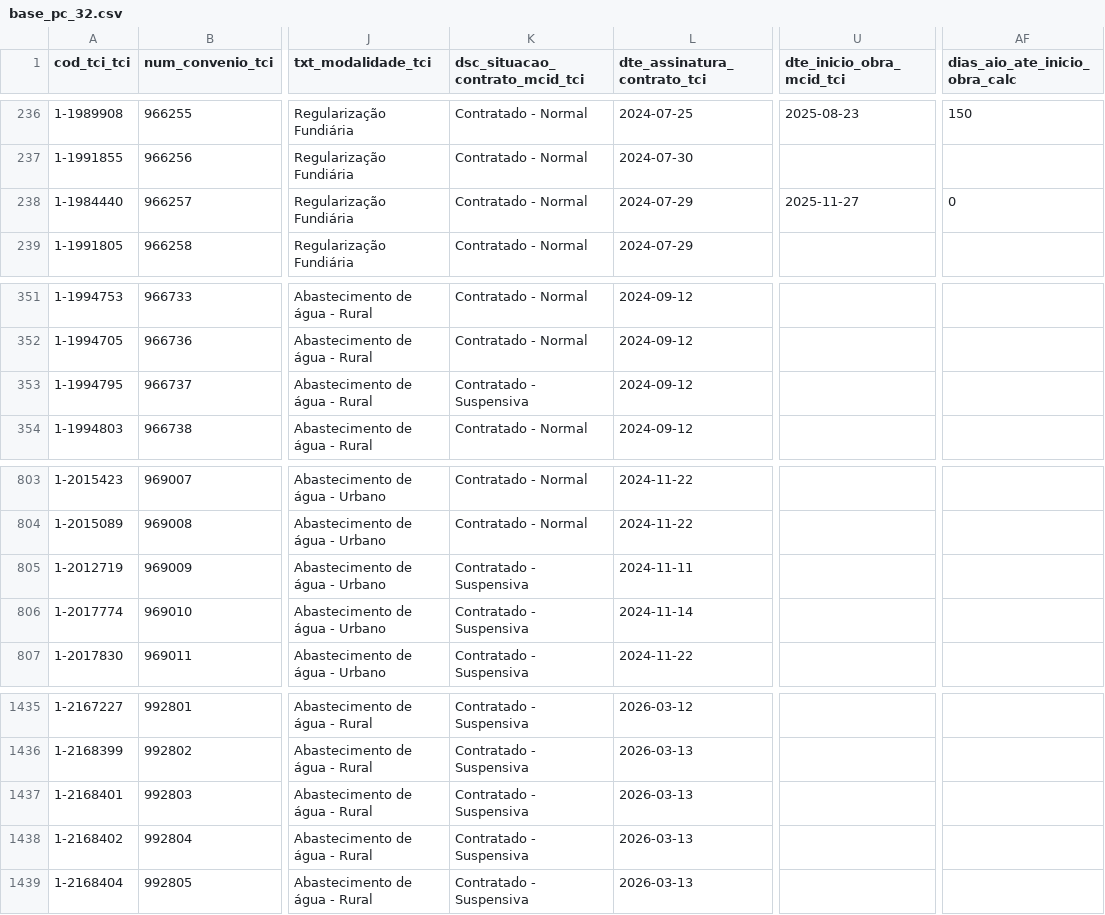
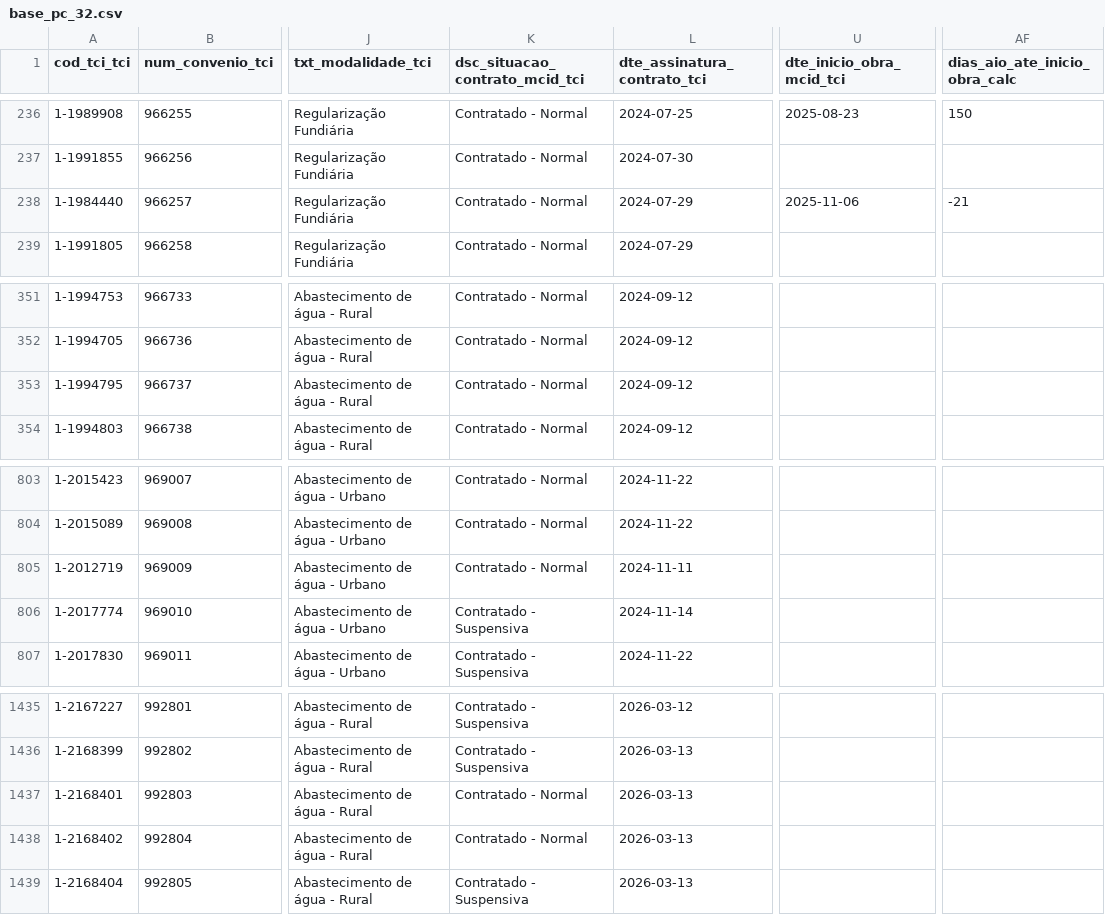
Before and after one commit to brunothiago/painel_dmp_pc32, a CSV file: src/data/base_pc_32.csv, drawn as a sheet; only a part is shown, gaps mark what is left out; the diff covers the shown part only; the diff names each change by its address in the sheet, - before the commit and + after, or states it on an @@ line.

```diff
--- a/src/data/base_pc_32.csv
+++ b/src/data/base_pc_32.csv
-U238 (dte_inicio_obra_mcid_tci): 2025-11-27
+U238 (dte_inicio_obra_mcid_tci): 2025-11-06
-AF238 (dias_aio_ate_inicio_obra_calc): 0
+AF238 (dias_aio_ate_inicio_obra_calc): -21
-K353 (dsc_situacao_contrato_mcid_tci): Contratado - Suspensiva
+K353 (dsc_situacao_contrato_mcid_tci): Contratado - Normal
-K805 (dsc_situacao_contrato_mcid_tci): Contratado - Suspensiva
+K805 (dsc_situacao_contrato_mcid_tci): Contratado - Normal
-K1437:K1438 (dsc_situacao_contrato_mcid_tci): Contratado - Suspensiva
+K1437:K1438 (dsc_situacao_contrato_mcid_tci): Contratado - Normal
```
Also changed, not shown: 2 added rows, 8 moved rows and 85 edited cells elsewhere in this file, data/historico/base_pc_32_2026-04-22.csv, 4 other files.
